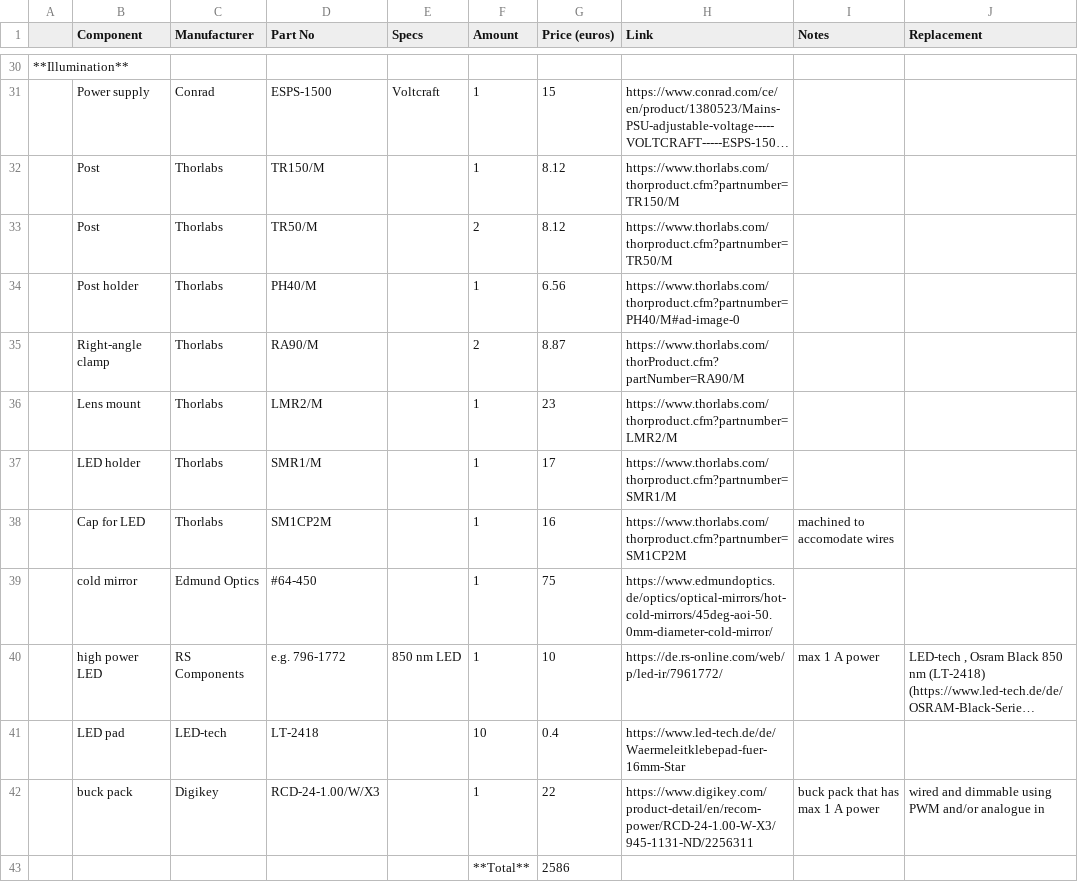
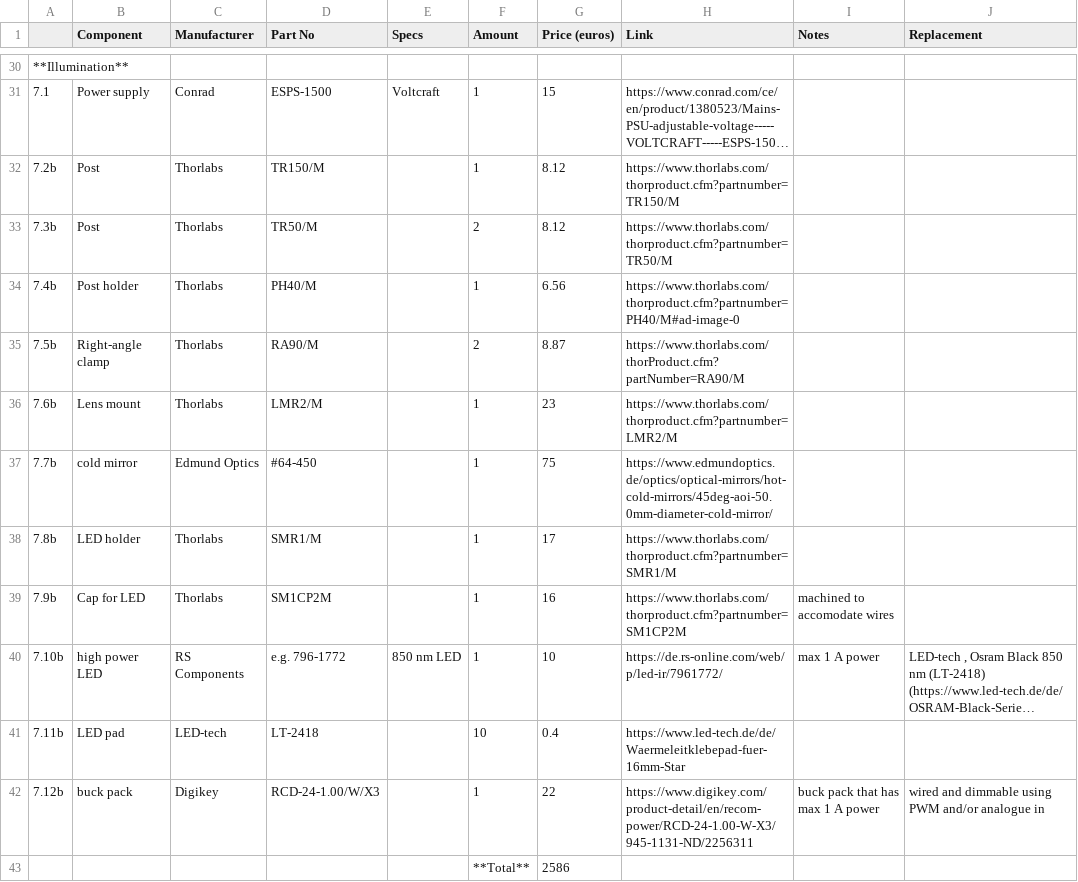
Before and after one commit to portugueslab/stytra, a CSV file: docs/hardware_list/embedded.csv, drawn as a sheet; only a part is shown, gaps mark what is left out; long unchanged cells end in …; removed rows and columns are numbered as before the commit, all else as after; the diff covers the shown part only; the diff names each change by its address in the sheet, - before the commit and + after, or states it on an @@ line.

```diff
--- a/docs/hardware_list/embedded.csv
+++ b/docs/hardware_list/embedded.csv
-A31: (empty)
+A31: 7.1
-A32: (empty)
+A32: 7.2b
-A33: (empty)
+A33: 7.3b
-A34: (empty)
+A34: 7.4b
-A35: (empty)
+A35: 7.5b
-A36: (empty)
+A36: 7.6b
+row 37: 7.7b | cold mirror | Edmund Optics | #64-450 |  | 1 | 75 | https://www.edmundoptics.de/optics/optical-mirrors/hot-cold-mirrors/45deg-aoi-50.0mm-diameter-cold-mirror/
-A38: (empty)
+A38: 7.8b
-A39: (empty)
+A39: 7.9b
-row 39:  | cold mirror | Edmund Optics | #64-450 |  | 1 | 75 | https://www.edmundoptics.de/optics/optical-mirrors/hot-cold-mirrors/45deg-aoi-50.0mm-diameter-cold-mirror/
-A40: (empty)
+A40: 7.10b
-A41: (empty)
+A41: 7.11b
-A42: (empty)
+A42: 7.12b
```
Also changed, not shown: 22 edited cells elsewhere in this file, docs/hardware_list/freely_swimming.csv, 4 other files.
